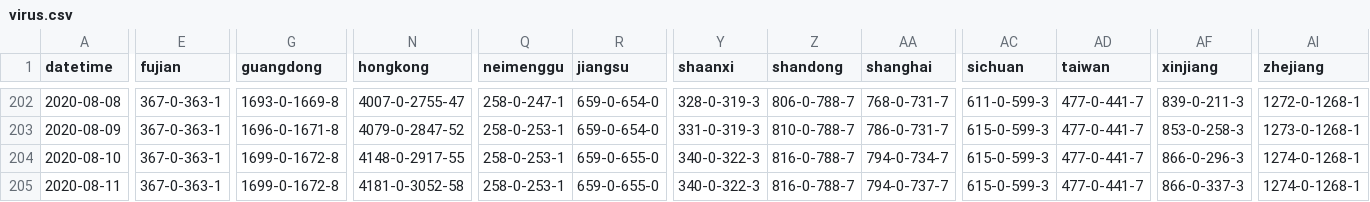
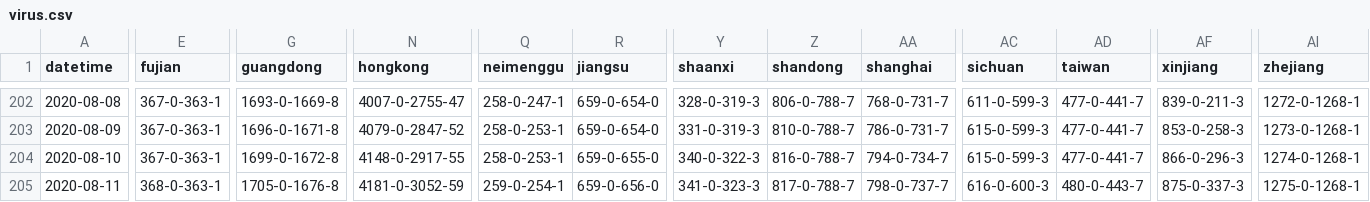
Before and after one commit to mikeyhodl/mikeyhodl.github.io, a CSV file: covid-19/assets/virus.csv, drawn as a sheet; only a part is shown, gaps mark what is left out; the diff covers the shown part only; the diff names each change by its address in the sheet, - before the commit and + after, or states it on an @@ line.

```diff
--- a/covid-19/assets/virus.csv
+++ b/covid-19/assets/virus.csv
-E205 (fujian): 367-0-363-1
+E205 (fujian): 368-0-363-1
-G205 (guangdong): 1699-0-1672-8
+G205 (guangdong): 1705-0-1676-8
-N205 (hongkong): 4181-0-3052-58
+N205 (hongkong): 4181-0-3052-59
-Q205 (neimenggu): 258-0-253-1
+Q205 (neimenggu): 259-0-254-1
-R205 (jiangsu): 659-0-655-0
+R205 (jiangsu): 659-0-656-0
-Y205 (shaanxi): 340-0-322-3
+Y205 (shaanxi): 341-0-323-3
-Z205 (shandong): 816-0-788-7
+Z205 (shandong): 817-0-788-7
-AA205 (shanghai): 794-0-737-7
+AA205 (shanghai): 798-0-737-7
-AC205 (sichuan): 615-0-599-3
+AC205 (sichuan): 616-0-600-3
-AD205 (taiwan): 477-0-441-7
+AD205 (taiwan): 480-0-443-7
-AF205 (xinjiang): 866-0-337-3
+AF205 (xinjiang): 875-0-337-3
-AI205 (zhejiang): 1274-0-1268-1
+AI205 (zhejiang): 1275-0-1268-1
```
Also changed, not shown: 118 edited cells elsewhere in this file, 2 other files.
